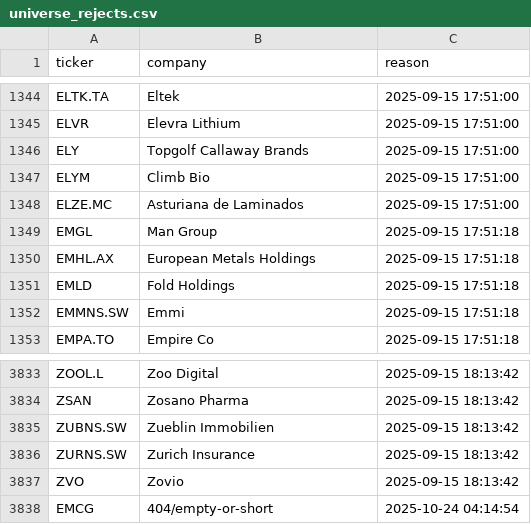
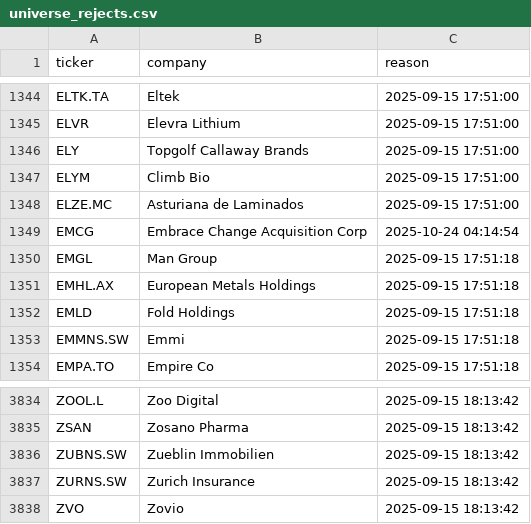
Before and after one commit to andrei1234D/GPT5, a CSV file: data/universe_rejects.csv, drawn as a sheet; only a part is shown, gaps mark what is left out; removed rows and columns are numbered as before the commit, all else as after; the diff names each change by its address in the sheet, - before the commit and + after, or states it on an @@ line.

```diff
--- a/data/universe_rejects.csv
+++ b/data/universe_rejects.csv
+row 1349: EMCG | Embrace Change Acquisition Corp | 2025-10-24 04:14:54
-row 3838: EMCG | 404/empty-or-short | 2025-10-24 04:14:54
```
Also changed, not shown: data/stage1_kept.csv, data/stage2_merged.csv.
